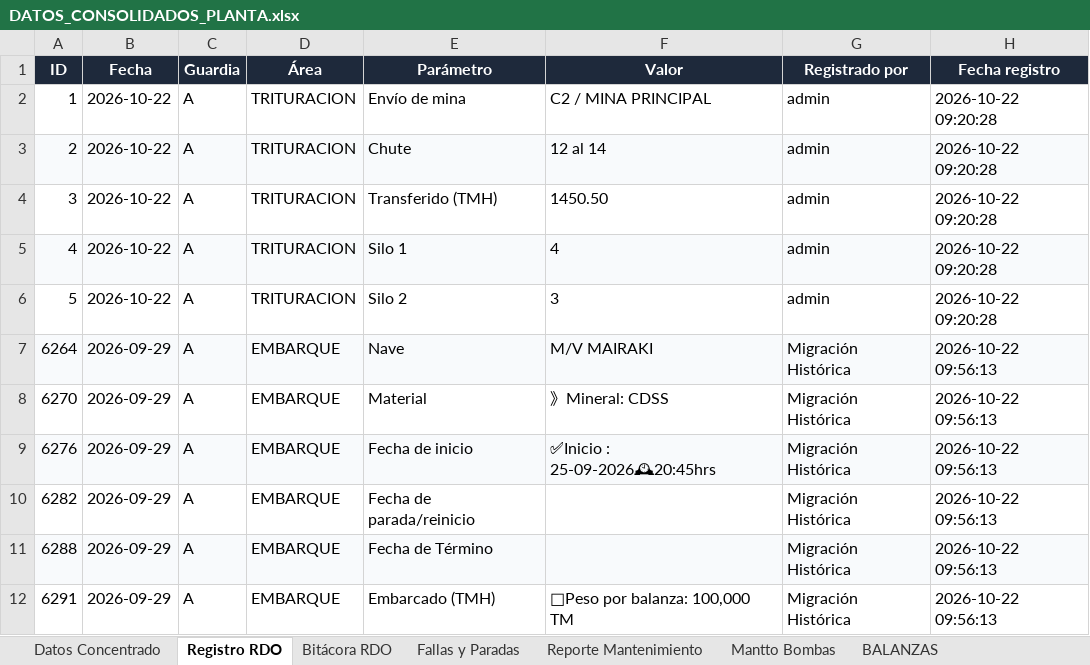
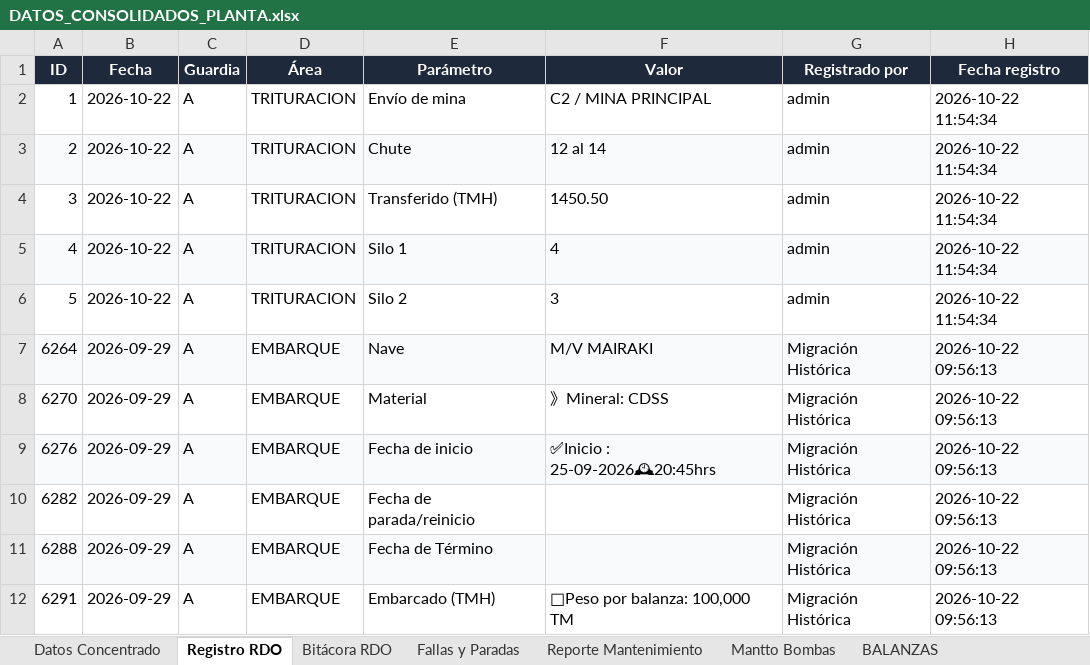
Before and after one commit to WFigueroa16/REPORTES-MENSUALES, an Excel workbook: exports/DATOS_CONSOLIDADOS_PLANTA.xlsx, sheet Registro RDO, drawn as a sheet; only a part is shown; values as stored, in another font and other column widths than the file's, no borders; the diff names each change by its address in the sheet, - before the commit and + after, or states it on an @@ line.

```diff
--- a/exports/DATOS_CONSOLIDADOS_PLANTA.xlsx (sheet Registro RDO)
+++ b/exports/DATOS_CONSOLIDADOS_PLANTA.xlsx (sheet Registro RDO)
-H2:H6 (Fecha registro): 2026-10-22 09:20:28
+H2:H6 (Fecha registro): 2026-10-22 11:54:34
```
Also changed, not shown: sheet Auditoría, sheet Fallas y Paradas, sheet Bitácora RDO, sheet Datos Concentrado, 2 other files.
